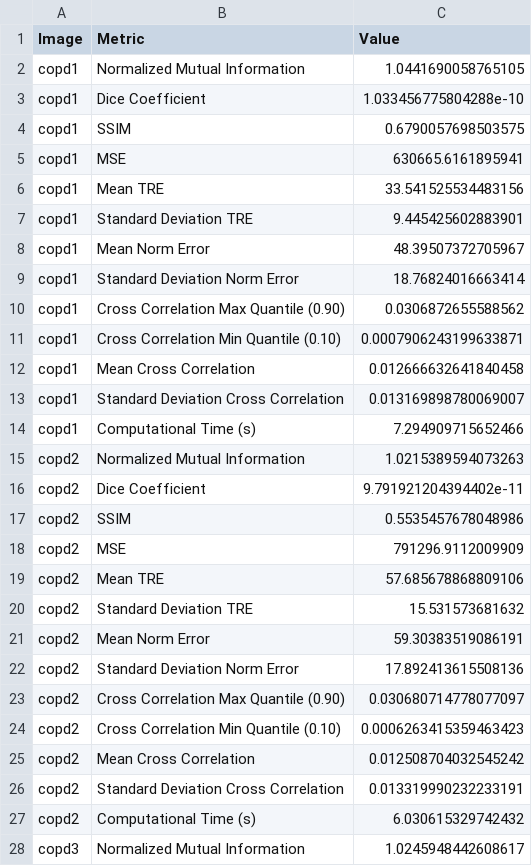
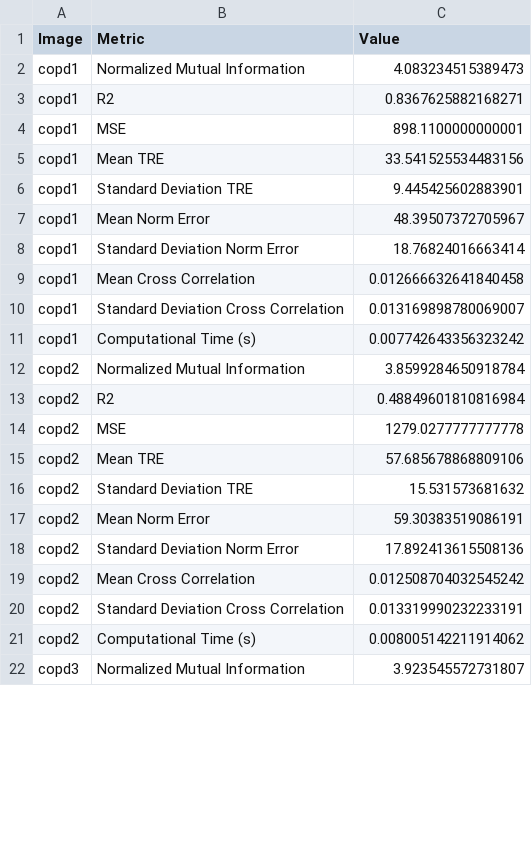
Before and after one commit to yusuftengriverdi/4dct-dir, a CSV file: training-runs/log_elastix-par0003-prep-nogantry-mask.csv, drawn as a sheet; only a part is shown; the diff covers the shown part only.

```diff
--- a/training-runs/log_elastix-par0003-prep-nogantry-mask.csv
+++ b/training-runs/log_elastix-par0003-prep-nogantry-mask.csv
@@ -1,6 +1,5 @@
 Image,Metric,Value
-copd1,Normalized Mutual Information,1.0441690058765105
-copd1,Dice Coefficient,1.033456775804288e-10
-copd1,SSIM,0.6790057698503575
-copd1,MSE,630665.6161895941
+copd1,Normalized Mutual Information,4.083234515389473
+copd1,R2,0.8367625882168271
+copd1,MSE,898.1100000000001
 copd1,Mean TRE,33.541525534483156
@@ -9,11 +8,8 @@ copd1,Mean Norm Error,48.39507372705967
 copd1,Standard Deviation Norm Error,18.76824016663414
-copd1,Cross Correlation Max Quantile (0.90),0.0306872655588562
-copd1,Cross Correlation Min Quantile (0.10),0.0007906243199633871
 copd1,Mean Cross Correlation,0.012666632641840458
 copd1,Standard Deviation Cross Correlation,0.013169898780069007
-copd1,Computational Time (s),7.294909715652466
-copd2,Normalized Mutual Information,1.0215389594073263
-copd2,Dice Coefficient,9.791921204394402e-11
-copd2,SSIM,0.5535457678048986
-copd2,MSE,791296.9112009909
+copd1,Computational Time (s),0.007742643356323242
+copd2,Normalized Mutual Information,3.8599284650918784
+copd2,R2,0.48849601810816984
+copd2,MSE,1279.0277777777778
 copd2,Mean TRE,57.685678868809106
@@ -22,7 +18,5 @@ copd2,Mean Norm Error,59.30383519086191
 copd2,Standard Deviation Norm Error,17.892413615508136
-copd2,Cross Correlation Max Quantile (0.90),0.030680714778077097
-copd2,Cross Correlation Min Quantile (0.10),0.0006263415359463423
 copd2,Mean Cross Correlation,0.012508704032545242
 copd2,Standard Deviation Cross Correlation,0.013319990232233191
-copd2,Computational Time (s),6.030615329742432
-copd3,Normalized Mutual Information,1.0245948442608617
+copd2,Computational Time (s),0.008005142211914062
+copd3,Normalized Mutual Information,3.923545572731807
```
Also changed, not shown: 13 added rows, 8 removed rows and 5 edited cells elsewhere in this file, training-runs/log_elastix-par0003-mask.csv, training-runs/log_elastix-par0003-prep-mask.csv, 14 other files.
